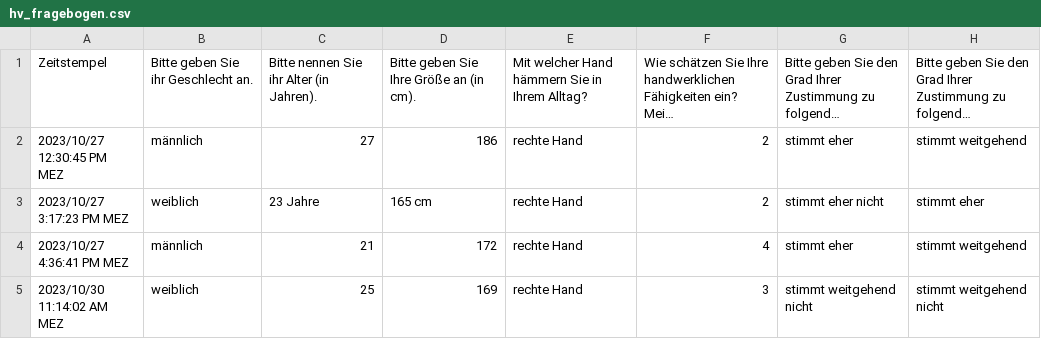
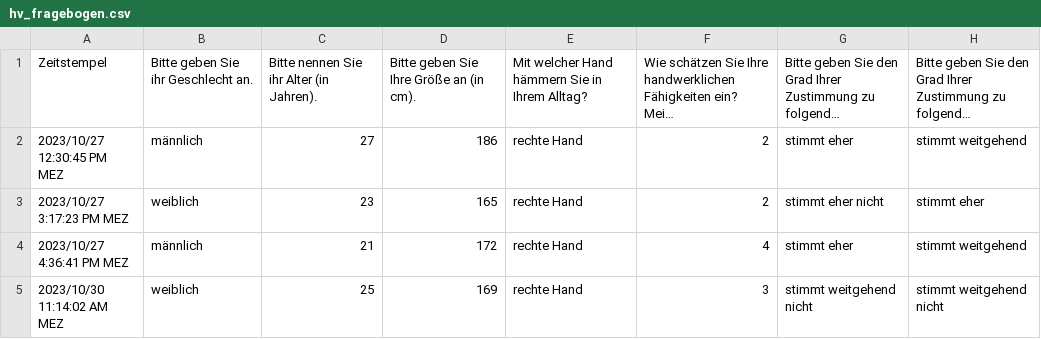
Before and after one commit to ClonedPoro/HammerProjekt, a CSV file: Ergebnisse/hv_fragebogen.csv, drawn as a sheet; only a part is shown; long unchanged cells end in …; the diff names each change by its address in the sheet, - before the commit and + after, or states it on an @@ line.

Commit message:
Update hv_fragebogen.csv
Daten etwas umformatiert (beim Alter einmal "Jahre" und bei der Körpergröße einmal "cm" entfernt)

```diff
--- a/Ergebnisse/hv_fragebogen.csv
+++ b/Ergebnisse/hv_fragebogen.csv
-C3: 23 Jahre
+C3: 23
-D3: 165 cm
+D3: 165
```
